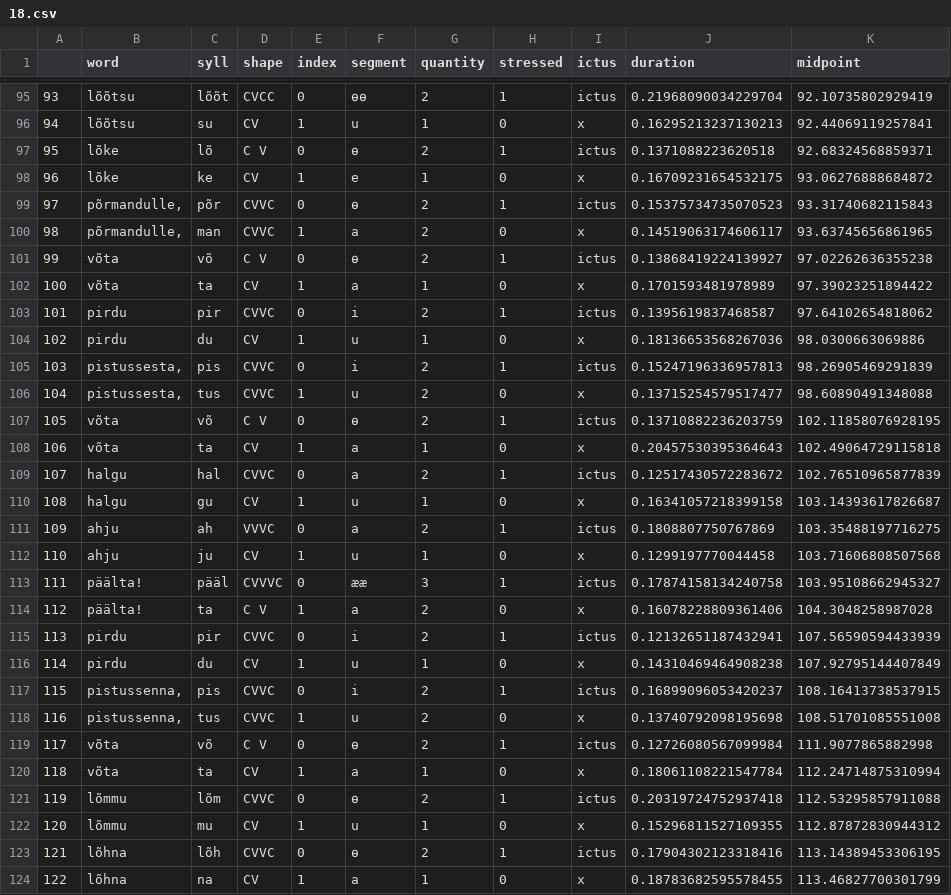
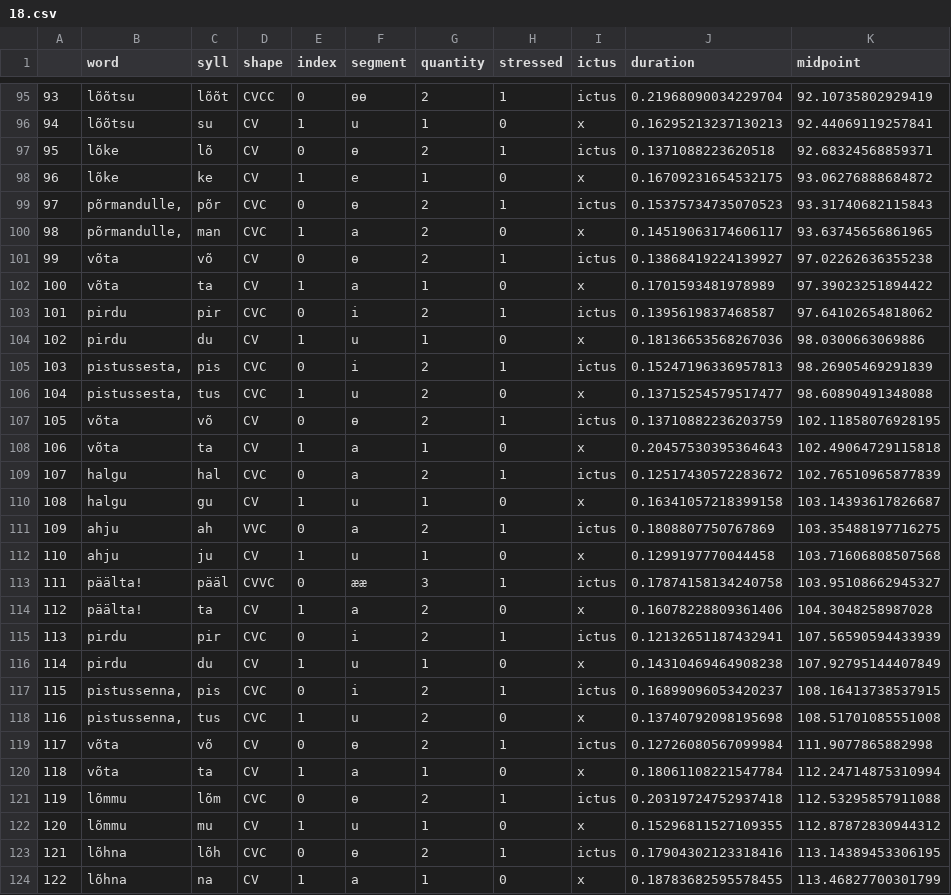
Before and after one commit to sally-ran-some/eesti_regilaul, a CSV file: songs/datum/18.csv, drawn as a sheet; only a part is shown, gaps mark what is left out; the diff covers the shown part only; the diff names each change by its address in the sheet, - before the commit and + after, or states it on an @@ line.

```diff
--- a/songs/datum/18.csv
+++ b/songs/datum/18.csv
-D97 (shape): C V
+D97 (shape): CV
-D99:D100 (shape): CVVC
+D99:D100 (shape): CVC
-D101 (shape): C V
+D101 (shape): CV
-D103 (shape): CVVC
+D103 (shape): CVC
-D105:D106 (shape): CVVC
+D105:D106 (shape): CVC
-D107 (shape): C V
+D107 (shape): CV
-D109 (shape): CVVC
+D109 (shape): CVC
-D111 (shape): VVVC
+D111 (shape): VVC
-D113 (shape): CVVVC
+D113 (shape): CVVC
-D114 (shape): C V
+D114 (shape): CV
-D115 (shape): CVVC
+D115 (shape): CVC
-D117:D118 (shape): CVVC
+D117:D118 (shape): CVC
-D119 (shape): C V
+D119 (shape): CV
-D121 (shape): CVVC
+D121 (shape): CVC
-D123 (shape): CVVC
+D123 (shape): CVC
```
Also changed, not shown: 110 edited cells elsewhere in this file, preprocess_jupyter/regilaul_vowels.csv, songs/datum/65.csv, 11 other files.
